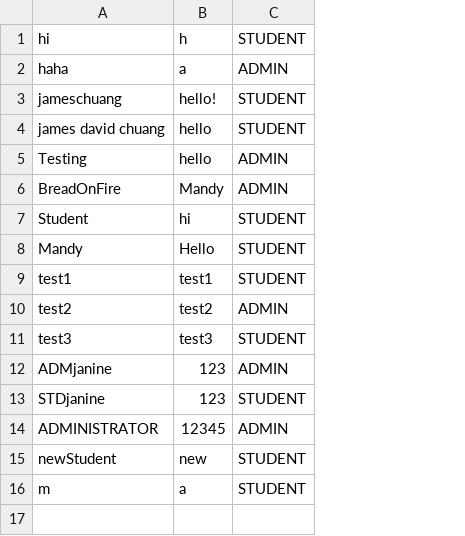
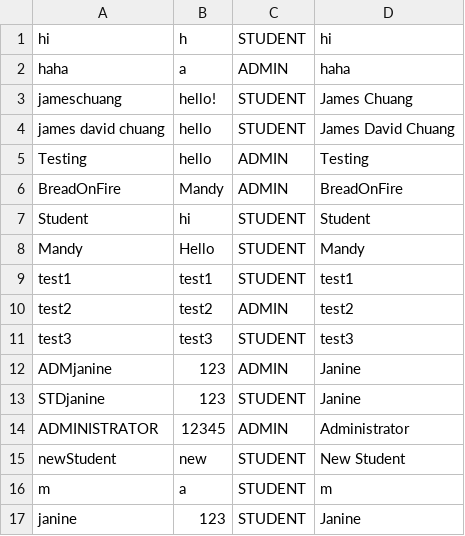
Before and after one commit to AmandaLeeTolentino/LBYCPDS_Proj, a CSV file: src/resources/Users.csv, drawn as a sheet; the diff names each change by its address in the sheet, - before the commit and + after, or states it on an @@ line.

```diff
--- a/src/resources/Users.csv
+++ b/src/resources/Users.csv
+column D, rows 1-16: hi | haha | James Chuang | James David Chuang | Testing | BreadOnFire | Student | Mandy | test1 | test2 | test3 | Janine | Janine | Administrator | New Student | m
+row 17: janine | 123 | STUDENT | Janine
```
Also changed, not shown: 3 other files.
